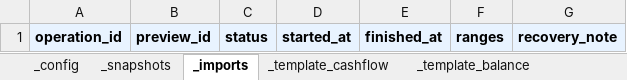
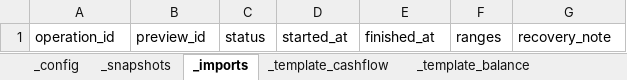
Before and after one commit to attax1994/skill_financial_analysis, an Excel workbook: skills/family-finance/assets/family-finance-template.xlsx, sheet _imports, drawn as a sheet; values as stored, in another font and other column widths than the file's, no borders; the diff names each change by its address in the sheet, - before the commit and + after, or states it on an @@ line.

```diff
--- a/skills/family-finance/assets/family-finance-template.xlsx (sheet _imports)
+++ b/skills/family-finance/assets/family-finance-template.xlsx (sheet _imports)
@@ A1:G1 fill: #E8F3FF → none, bold: on → off @@
```
Also changed, not shown: sheet _template_cashflow, sheet _template_balance, sheet _snapshots, sheet _config, 24 other files.
